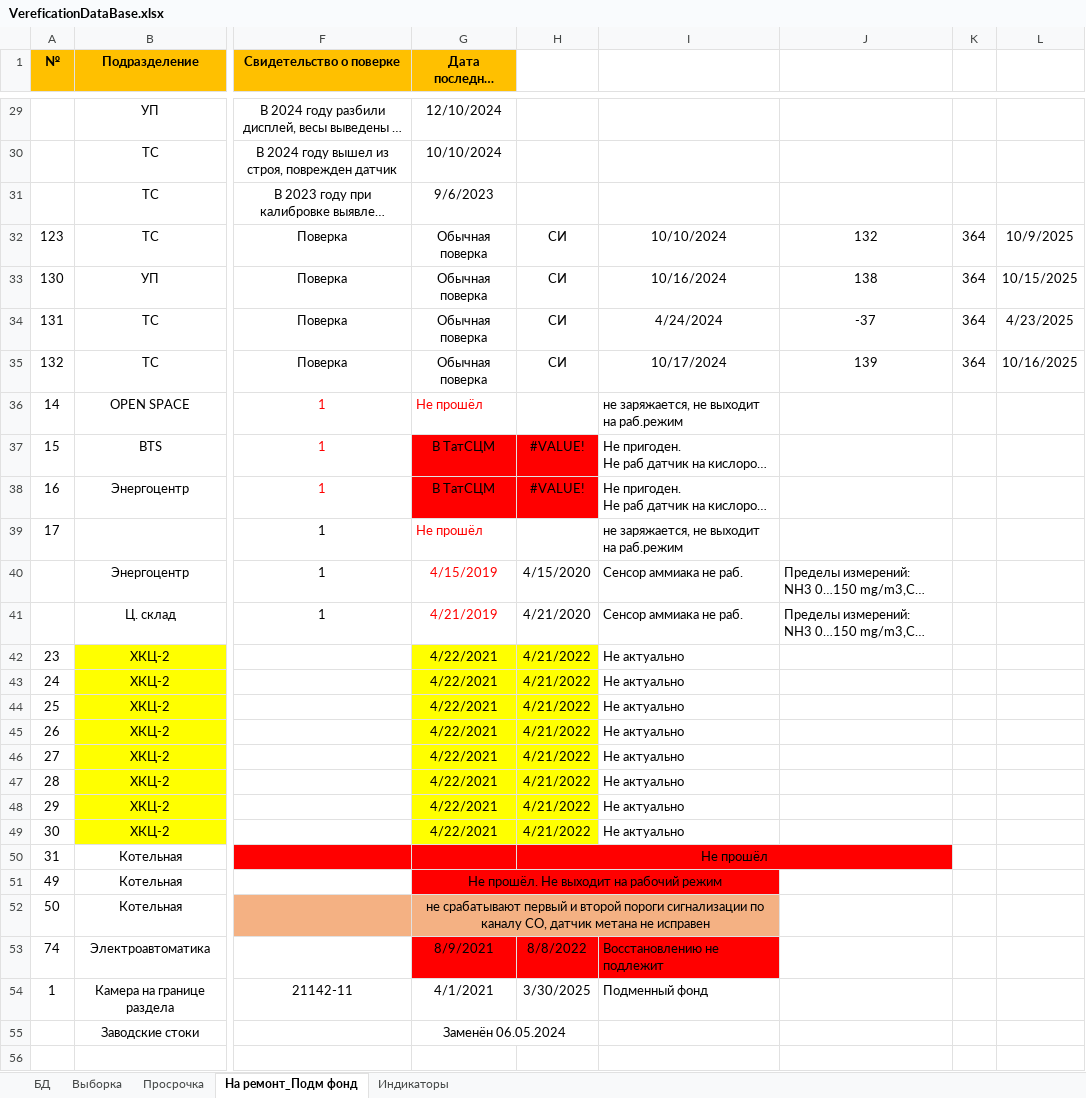
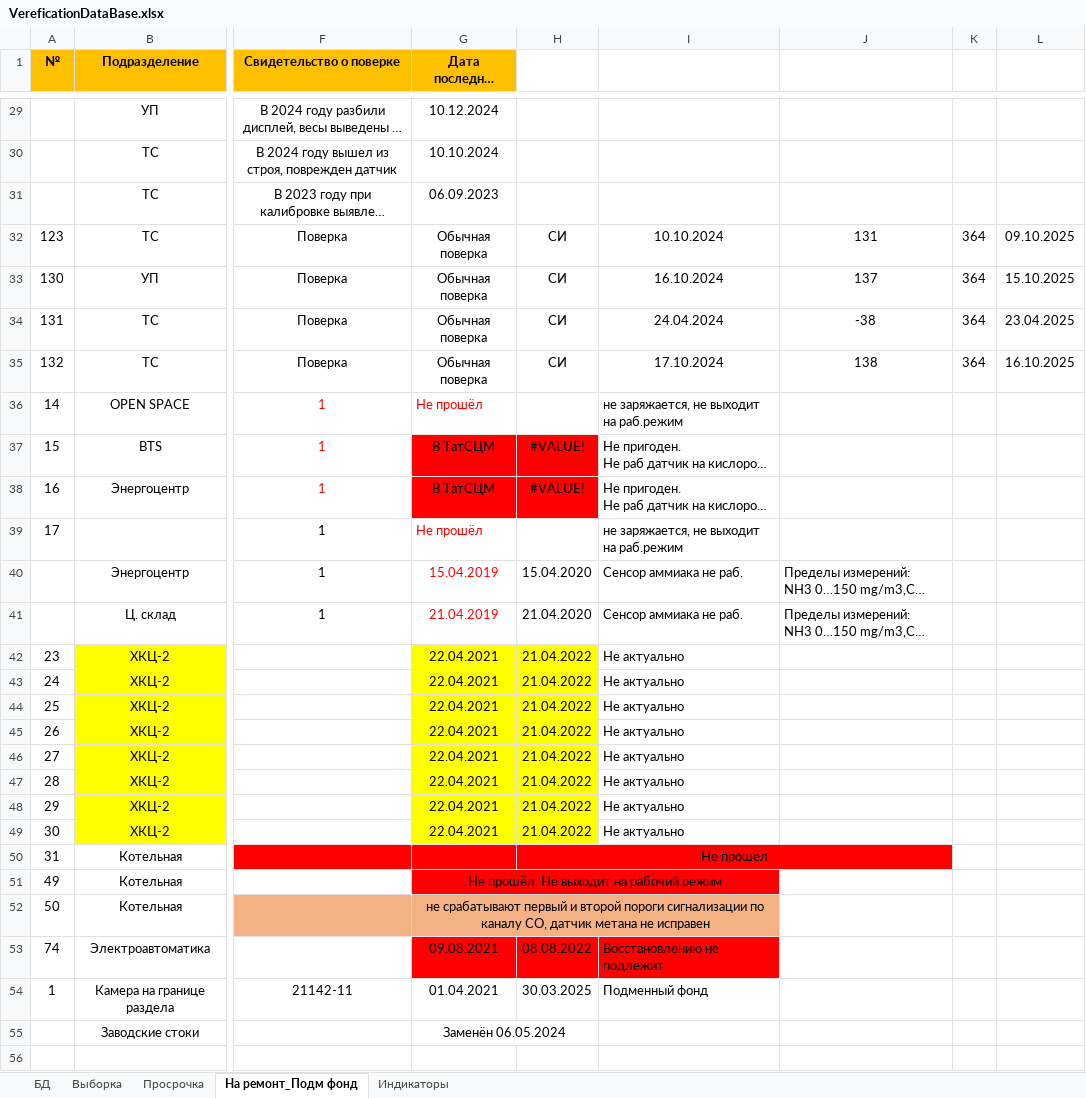
Before and after one commit to BossOfthisgymhall/WebApp, an Excel workbook: WebApp/src/main/resources/VereficationDataBase.xlsx, sheet На ремонт_Подм фонд, drawn as a sheet; only a part is shown, gaps mark what is left out; long unchanged cells end in …; values as stored, in another font and other column widths than the file's, no borders; conditional formats not drawn; the diff covers the shown part only; the diff names each change by its address in the sheet, - before the commit and + after, or states it on an @@ line.

```diff
--- a/WebApp/src/main/resources/VereficationDataBase.xlsx (sheet На ремонт_Подм фонд)
+++ b/WebApp/src/main/resources/VereficationDataBase.xlsx (sheet На ремонт_Подм фонд)
-G29 (Дата последней операции): 12/10/2024
+G29 (Дата последней операции): 10.12.2024
-G30 (Дата последней операции): 10/10/2024
+G30 (Дата последней операции): 10.10.2024
-G31 (Дата последней операции): 9/6/2023
+G31 (Дата последней операции): 06.09.2023
-I32: 10/10/2024
+I32: 10.10.2024
-J32: 132
+J32: 131
-L32: 10/9/2025
+L32: 09.10.2025
-I33: 10/16/2024
+I33: 16.10.2024
-J33: 138
+J33: 137
-L33: 10/15/2025
+L33: 15.10.2025
-I34: 4/24/2024
+I34: 24.04.2024
-J34: -37
+J34: -38
-L34: 4/23/2025
+L34: 23.04.2025
-I35: 10/17/2024
+I35: 17.10.2024
-J35: 139
+J35: 138
-L35: 10/16/2025
+L35: 16.10.2025
-G40 (Дата последней операции): 4/15/2019
+G40 (Дата последней операции): 15.04.2019
-H40: 4/15/2020
+H40: 15.04.2020
-G41 (Дата последней операции): 4/21/2019
+G41 (Дата последней операции): 21.04.2019
-H41: 4/21/2020
+H41: 21.04.2020
-G42:G49 (Дата последней операции): 4/22/2021
+G42:G49 (Дата последней операции): 22.04.2021
-H42:H49: 4/21/2022
+H42:H49: 21.04.2022
-G53 (Дата последней операции): 8/9/2021
+G53 (Дата последней операции): 09.08.2021
-H53: 8/8/2022
+H53: 08.08.2022
-G54 (Дата последней операции): 4/1/2021
+G54 (Дата последней операции): 01.04.2021
-H54: 3/30/2025
+H54: 30.03.2025
```
Also changed, not shown: 38 edited cells elsewhere in this sheet, sheet БД, sheet Просрочка, hidden cells, 4 other files.
